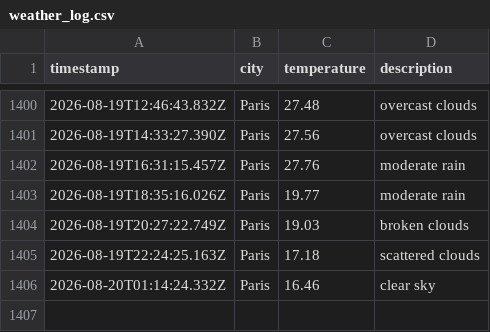
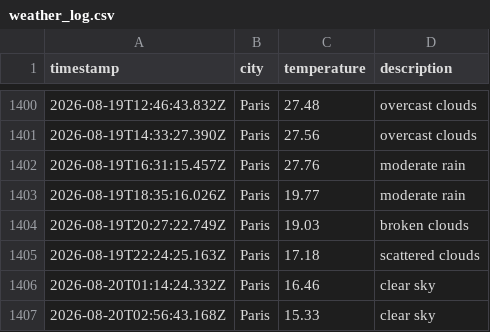
Before and after one commit to KirubaJ05/weatherAppTest, a CSV file: data/weather_log.csv, drawn as a sheet; only a part is shown, gaps mark what is left out.

```diff
--- a/data/weather_log.csv
+++ b/data/weather_log.csv
@@ -1406 +1406,2 @@ timestamp,city,temperature,description
 2026-08-20T01:14:24.332Z,Paris,16.46,clear sky
+2026-08-20T02:56:43.168Z,Paris,15.33,clear sky
```
Also changed, not shown: 1 other file.
